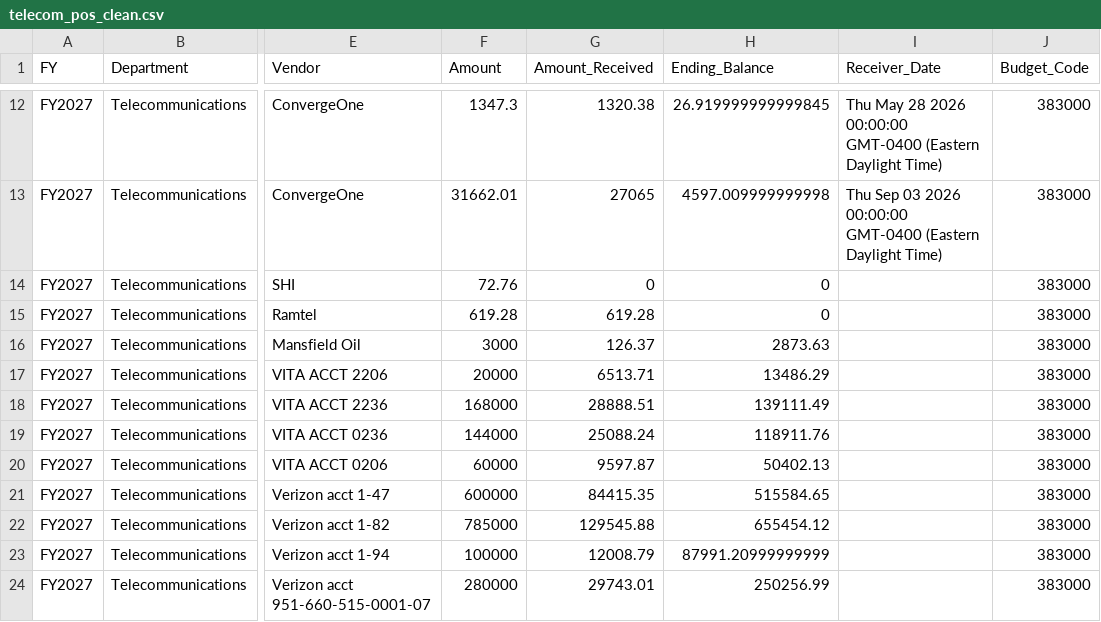
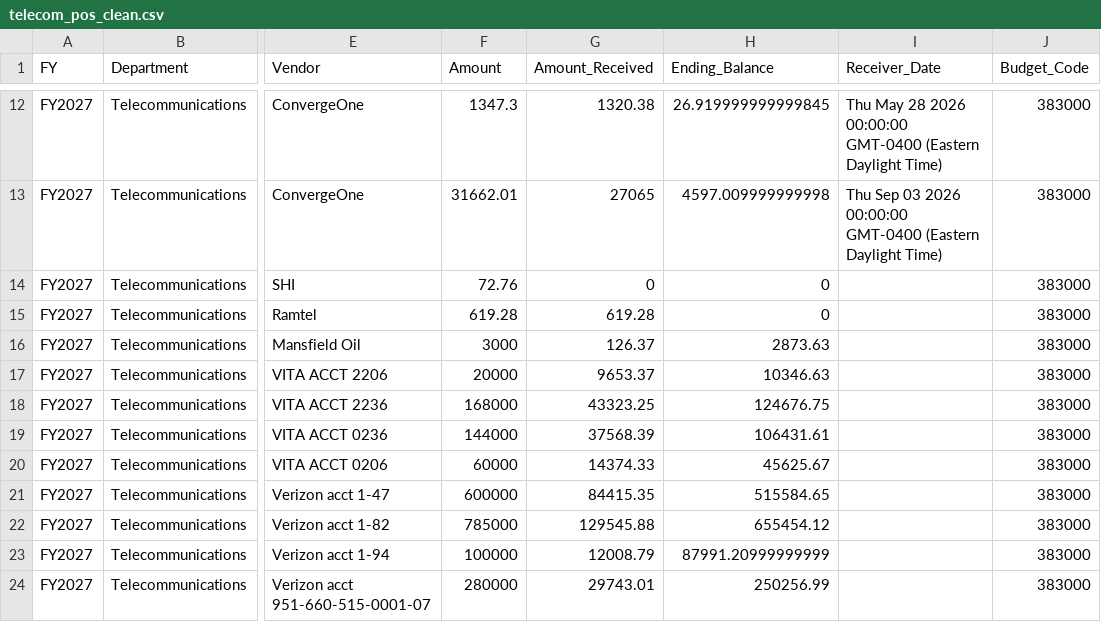
Before and after one commit to Tejesh18/vcu-finance-dashboard, a CSV file: data/telecom_pos_clean.csv, drawn as a sheet; only a part is shown, gaps mark what is left out; the diff names each change by its address in the sheet, - before the commit and + after, or states it on an @@ line.

Commit message:
Automated data refresh: telecom_pos_clean.csv

```diff
--- a/data/telecom_pos_clean.csv
+++ b/data/telecom_pos_clean.csv
-G17 (Amount_Received): 6513.71
+G17 (Amount_Received): 9653.37
-H17 (Ending_Balance): 13486.29
+H17 (Ending_Balance): 10346.63
-G18 (Amount_Received): 28888.51
+G18 (Amount_Received): 43323.25
-H18 (Ending_Balance): 139111.49
+H18 (Ending_Balance): 124676.75
-G19 (Amount_Received): 25088.24
+G19 (Amount_Received): 37568.39
-H19 (Ending_Balance): 118911.76
+H19 (Ending_Balance): 106431.61
-G20 (Amount_Received): 9597.87
+G20 (Amount_Received): 14374.33
-H20 (Ending_Balance): 50402.13
+H20 (Ending_Balance): 45625.67
```
